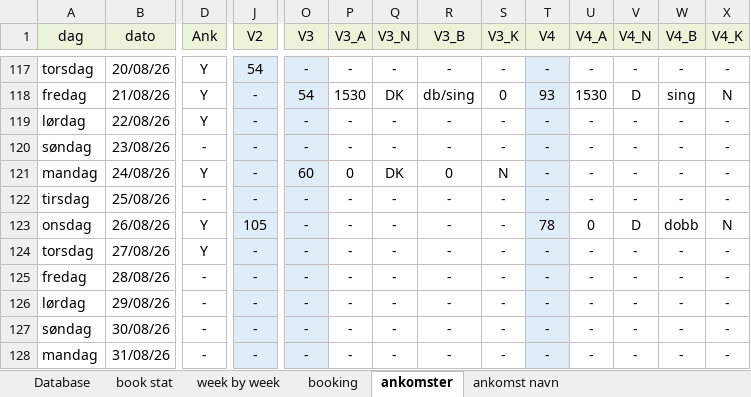
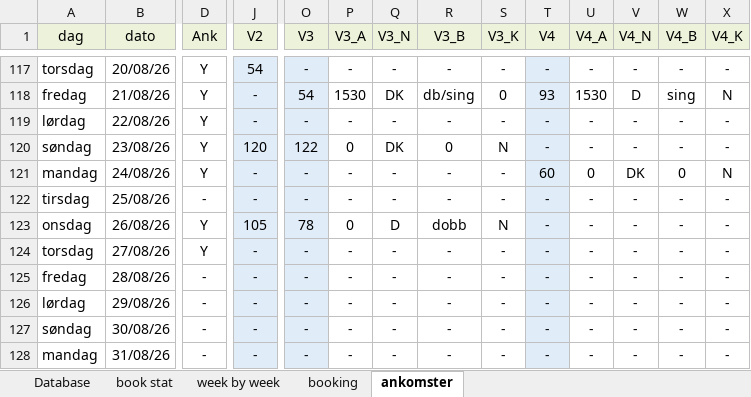
Before and after one commit to Hammerknuden/HK-portal-20, an Excel workbook: data/2026_BOOKING 10.xlsx, sheet ankomster, drawn as a sheet; only a part is shown, gaps mark what is left out; values as stored, in another font and other column widths than the file's, no borders; the diff covers the shown part only; the diff names each change by its address in the sheet, - before the commit and + after, or states it on an @@ line.

```diff
--- a/data/2026_BOOKING 10.xlsx (sheet ankomster)
+++ b/data/2026_BOOKING 10.xlsx (sheet ankomster)
@@ sheet tab hidden: ankomst navn @@
-D120 (Ank): -
+D120 (Ank): Y
-J120 (V2): -
+J120 (V2): 120
-O120 (V3): -
+O120 (V3): 122
-P120 (V3_A): -
+P120 (V3_A): 0
-Q120 (V3_N): -
+Q120 (V3_N): DK
-R120 (V3_B): -
+R120 (V3_B): 0
-S120 (V3_K): -
+S120 (V3_K): N
-O121 (V3): 60
+O121 (V3): -
-P121 (V3_A): 0
+P121 (V3_A): -
-Q121 (V3_N): DK
+Q121 (V3_N): -
-R121 (V3_B): 0
+R121 (V3_B): -
-S121 (V3_K): N
+S121 (V3_K): -
-T121 (V4): -
+T121 (V4): 60
-U121 (V4_A): -
+U121 (V4_A): 0
-V121 (V4_N): -
+V121 (V4_N): DK
-W121 (V4_B): -
+W121 (V4_B): 0
-X121 (V4_K): -
+X121 (V4_K): N
-O123 (V3): -
+O123 (V3): 78
-P123 (V3_A): -
+P123 (V3_A): 0
-Q123 (V3_N): -
+Q123 (V3_N): D
-R123 (V3_B): -
+R123 (V3_B): dobb
-S123 (V3_K): -
+S123 (V3_K): N
-T123 (V4): 78
+T123 (V4): -
-U123 (V4_A): 0
+U123 (V4_A): -
-V123 (V4_N): D
+V123 (V4_N): -
-W123 (V4_B): dobb
+W123 (V4_B): -
-X123 (V4_K): N
+X123 (V4_K): -
```
Also changed, not shown: 14 edited cells elsewhere in this sheet, sheet book stat, sheet booking, sheet Database, sheet week by week, formulas that keep their value, charts or pictures.
